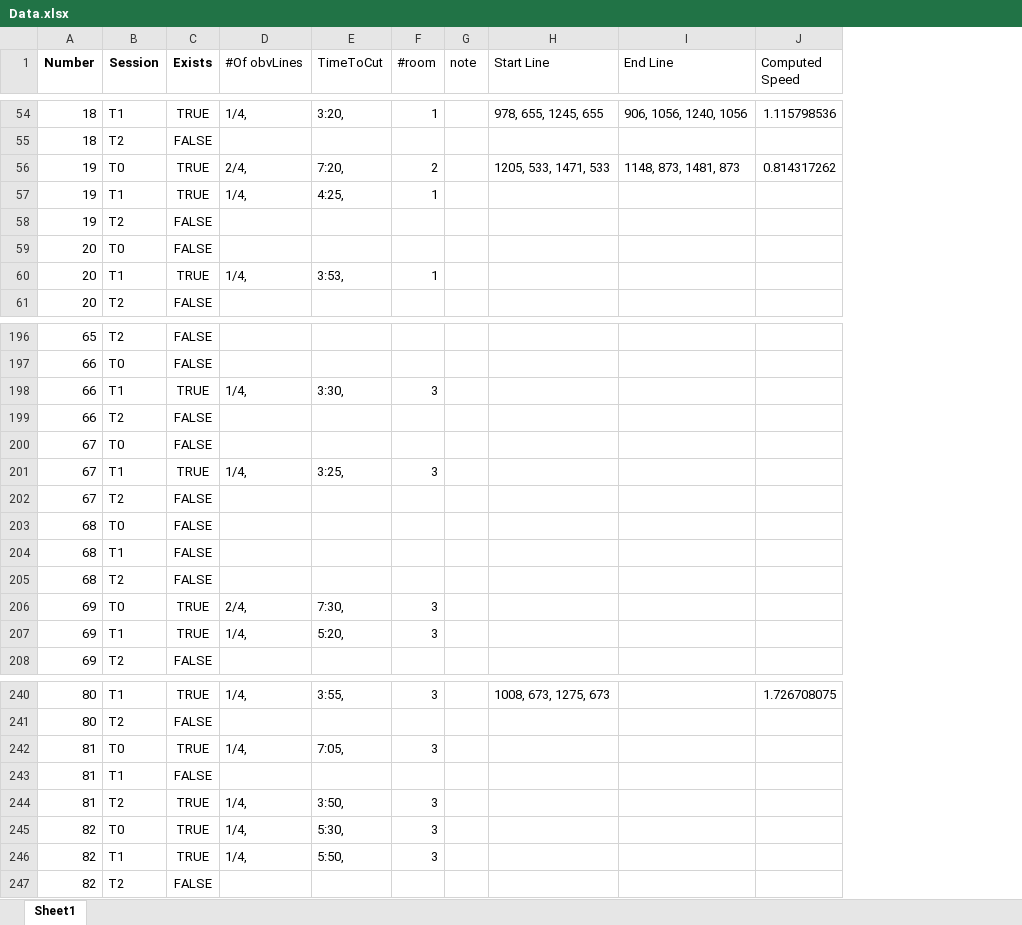
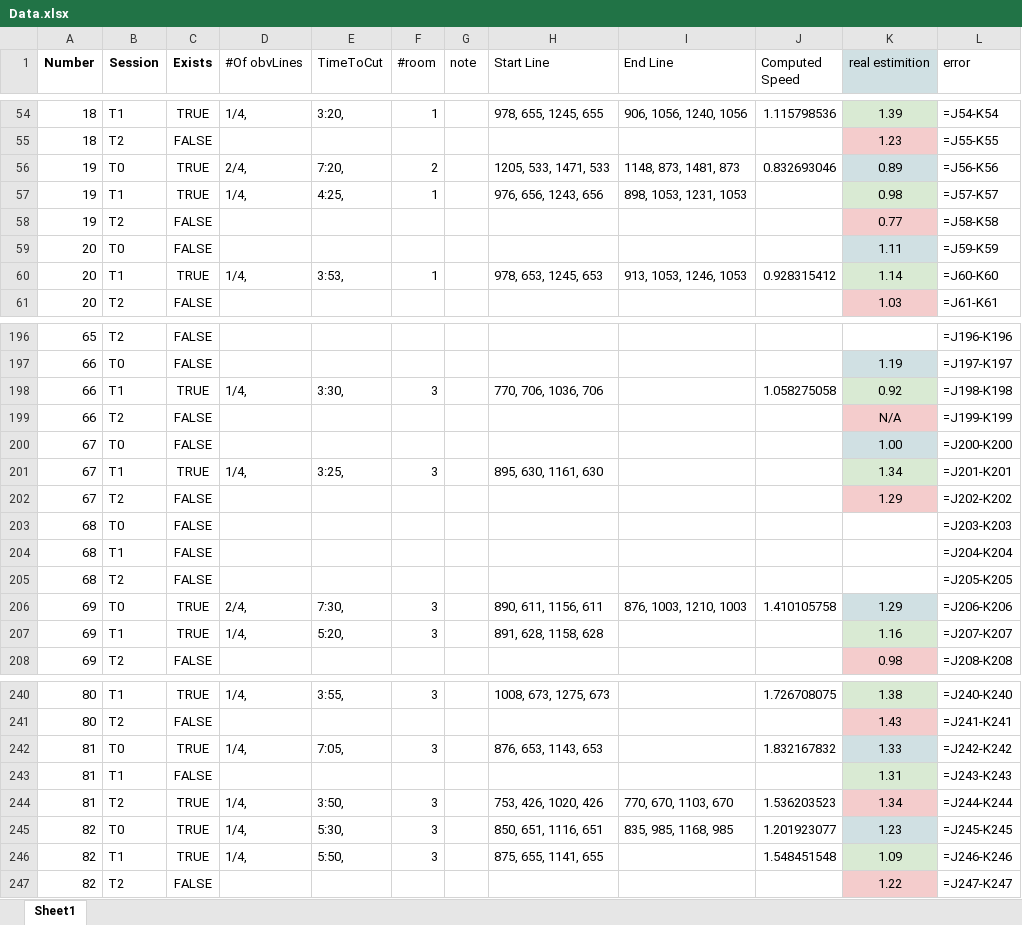
Before and after one commit to Abedulftah/walkingAssessment, an Excel workbook: Data.xlsx, sheet Sheet1, drawn as a sheet; only a part is shown, gaps mark what is left out; values as stored, in another font and other column widths than the file's, no borders; formulas without a stored value are shown as written; the diff covers the shown part only; the diff names each change by its address in the sheet, - before the commit and + after, or states it on an @@ line.

Commit message:
person detection precision update added one more column in the Data file to calculate the error of our predication.

```diff
--- a/Data.xlsx (sheet Sheet1)
+++ b/Data.xlsx (sheet Sheet1)
+column K (real estimition), rows 54-61: 1.39 | 1.23 | 0.89 | 0.98 | 0.77 | 1.11 | 1.14 | 1.03; rows 197-208: 1.19 | 0.92 | N/A | 1.00 | 1.34 | 1.29 |  |  |  | 1.29 | 1.16 | 0.98; rows 240-247: 1.38 | 1.43 | 1.33 | 1.31 | 1.34 | 1.23 | 1.09 | 1.22
+column L (error), rows 54-61: =J54-K54 | =J55-K55 | =J56-K56 | =J57-K57 | =J58-K58 | =J59-K59 | =J60-K60 | =J61-K61; rows 196-208: =J196-K196 | =J197-K197 | =J198-K198 | =J199-K199 | =J200-K200 | =J201-K201 | =J202-K202 | =J203-K203 | =J204-K204 | =J205-K205 | =J206-K206 | =J207-K207 | =J208-K208; rows 240-247: =J240-K240 | =J241-K241 | =J242-K242 | =J243-K243 | =J244-K244 | =J245-K245 | =J246-K246 | =J247-K247
-J56 (Computed Speed): 0.814317262
+J56 (Computed Speed): 0.832693046
-H57 (Start Line): (empty)
+H57 (Start Line): 976, 656, 1243, 656
-I57 (End Line): (empty)
+I57 (End Line): 898, 1053, 1231, 1053
-H60 (Start Line): (empty)
+H60 (Start Line): 978, 653, 1245, 653
-I60 (End Line): (empty)
+I60 (End Line): 913, 1053, 1246, 1053
-J60 (Computed Speed): (empty)
+J60 (Computed Speed): 0.928315412
-H198 (Start Line): (empty)
+H198 (Start Line): 770, 706, 1036, 706
-J198 (Computed Speed): (empty)
+J198 (Computed Speed): 1.058275058
-H201 (Start Line): (empty)
+H201 (Start Line): 895, 630, 1161, 630
-H206 (Start Line): (empty)
+H206 (Start Line): 890, 611, 1156, 611
-I206 (End Line): (empty)
+I206 (End Line): 876, 1003, 1210, 1003
-J206 (Computed Speed): (empty)
+J206 (Computed Speed): 1.410105758
-H207 (Start Line): (empty)
+H207 (Start Line): 891, 628, 1158, 628
-H242 (Start Line): (empty)
+H242 (Start Line): 876, 653, 1143, 653
-J242 (Computed Speed): (empty)
+J242 (Computed Speed): 1.832167832
-H244 (Start Line): (empty)
+H244 (Start Line): 753, 426, 1020, 426
-I244 (End Line): (empty)
+I244 (End Line): 770, 670, 1103, 670
-J244 (Computed Speed): (empty)
+J244 (Computed Speed): 1.536203523
-H245 (Start Line): (empty)
+H245 (Start Line): 850, 651, 1116, 651
-I245 (End Line): (empty)
+I245 (End Line): 835, 985, 1168, 985
-J245 (Computed Speed): (empty)
+J245 (Computed Speed): 1.201923077
-H246 (Start Line): (empty)
+H246 (Start Line): 875, 655, 1141, 655
-J246 (Computed Speed): (empty)
+J246 (Computed Speed): 1.548451548
```
Also changed, not shown: 63 edited cells elsewhere in this sheet, 1 other file.
